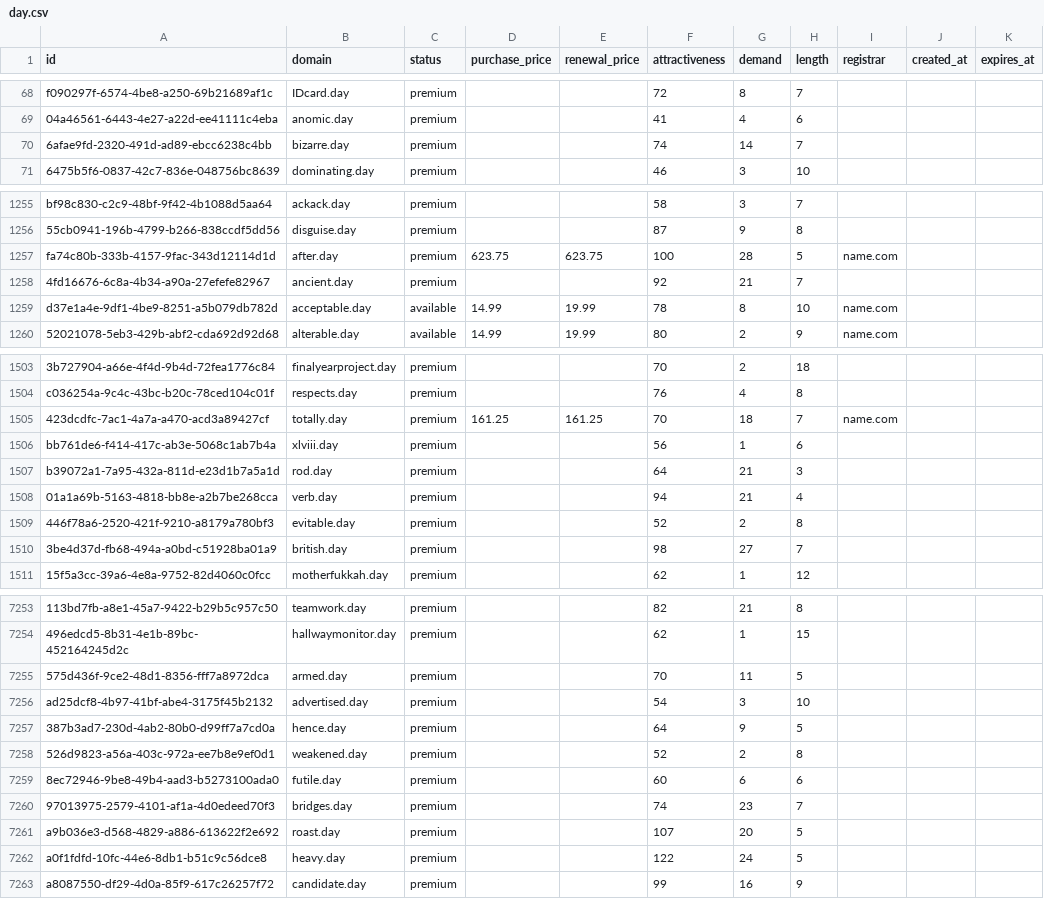
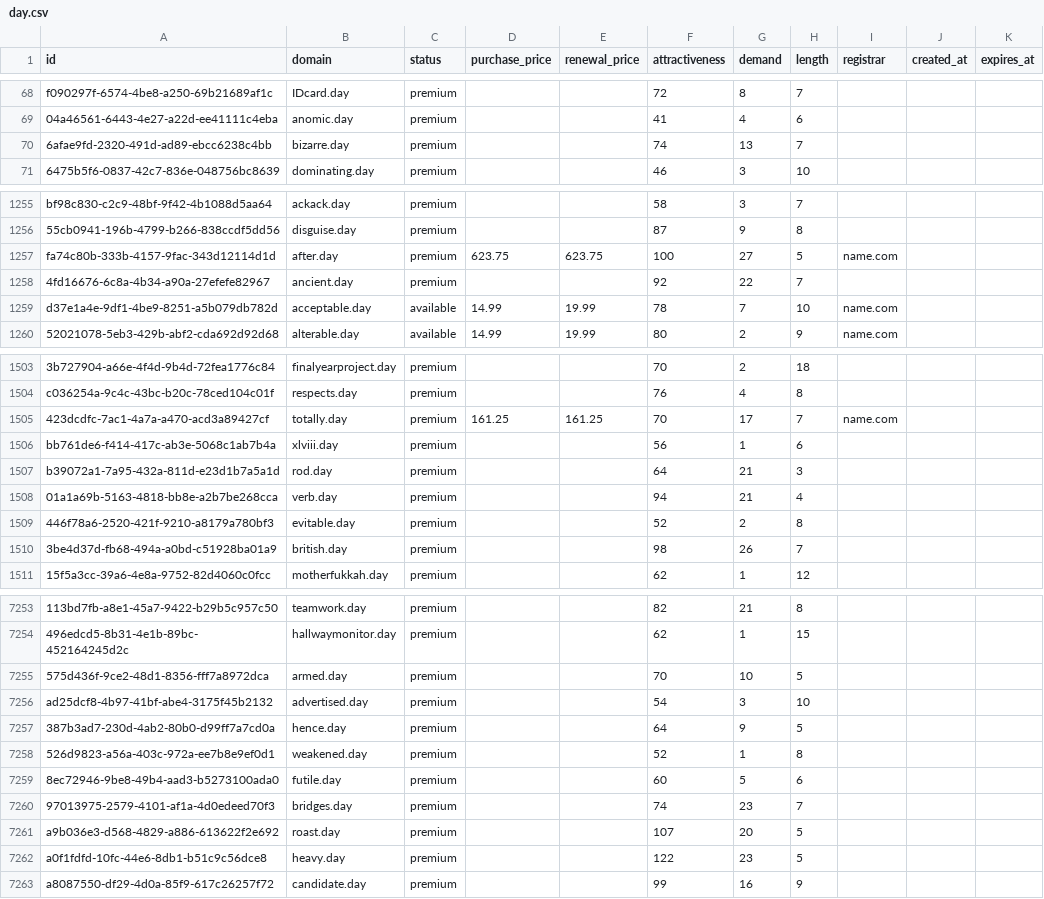
Before and after one commit to UniqueDomains/day-oneword-domains, a CSV file: day.csv, drawn as a sheet; only a part is shown, gaps mark what is left out; the diff covers the shown part only; the diff names each change by its address in the sheet, - before the commit and + after, or states it on an @@ line.

Commit message:
Domains update

```diff
--- a/day.csv
+++ b/day.csv
-G70 (demand): 14
+G70 (demand): 13
-G1257 (demand): 28
+G1257 (demand): 27
-G1258 (demand): 21
+G1258 (demand): 22
-G1259 (demand): 8
+G1259 (demand): 7
-G1505 (demand): 18
+G1505 (demand): 17
-G1510 (demand): 27
+G1510 (demand): 26
-G7255 (demand): 11
+G7255 (demand): 10
-G7258 (demand): 2
+G7258 (demand): 1
-G7259 (demand): 6
+G7259 (demand): 5
-G7262 (demand): 24
+G7262 (demand): 23
```
Also changed, not shown: 169 edited cells elsewhere in this file, 4 other files.
